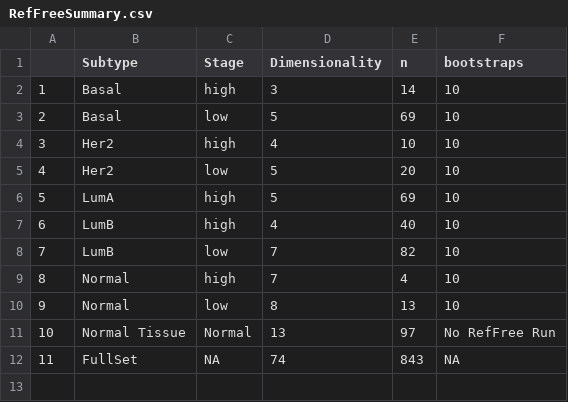
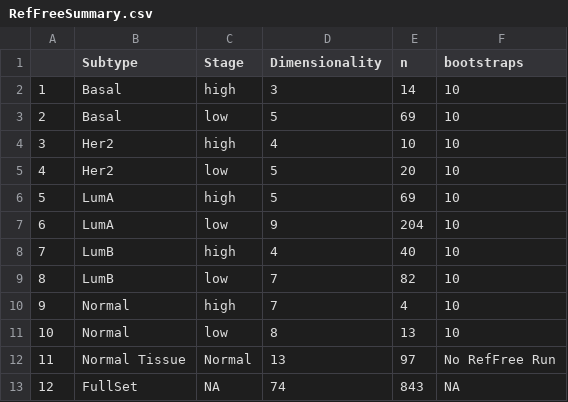
Before and after one commit to Christensen-Lab-Dartmouth/brca_lowstage_DMGRs, a CSV file: II.RefFreeEWAS/Tables/RefFreeSummary.csv, drawn as a sheet; addresses are those after the commit; the diff names each change by its address in the sheet, - before the commit and + after, or states it on an @@ line.

```diff
--- a/II.RefFreeEWAS/Tables/RefFreeSummary.csv
+++ b/II.RefFreeEWAS/Tables/RefFreeSummary.csv
+row 7: 6 | LumA | low | 9 | 204 | 10
@@ column A renumbered from row 8 down @@
```
Also changed, not shown: 29 other files.
